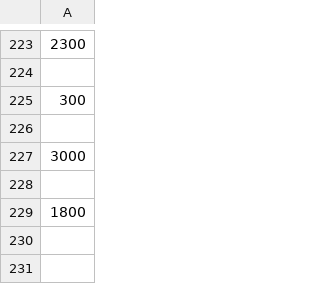
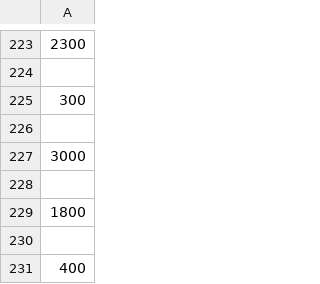
Before and after one commit to olamakara/Python_Project, a CSV file: scores.csv, drawn as a sheet; only a part is shown, gaps mark what is left out; the diff names each change by its address in the sheet, - before the commit and + after, or states it on an @@ line.

```diff
--- a/scores.csv
+++ b/scores.csv
+row 230: (empty)
+row 231: 400
```
Also changed, not shown: 1 other file.
